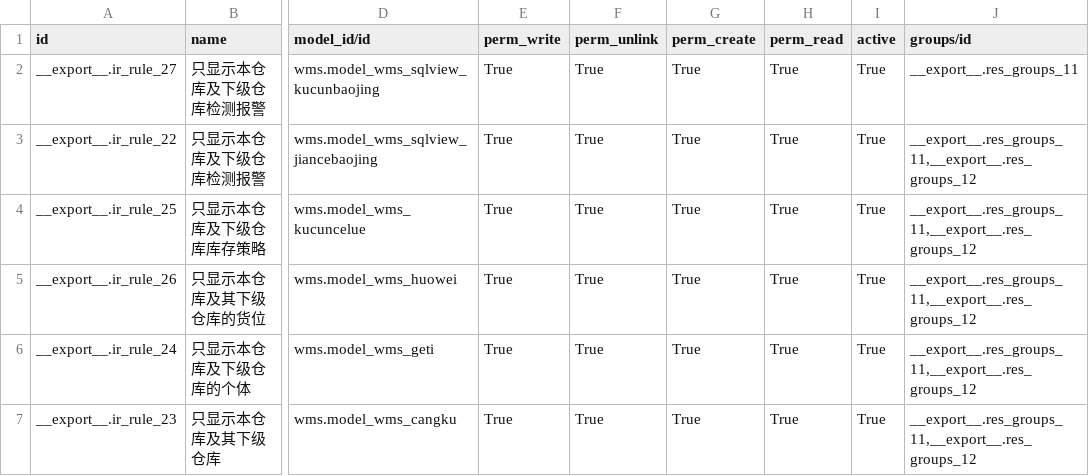
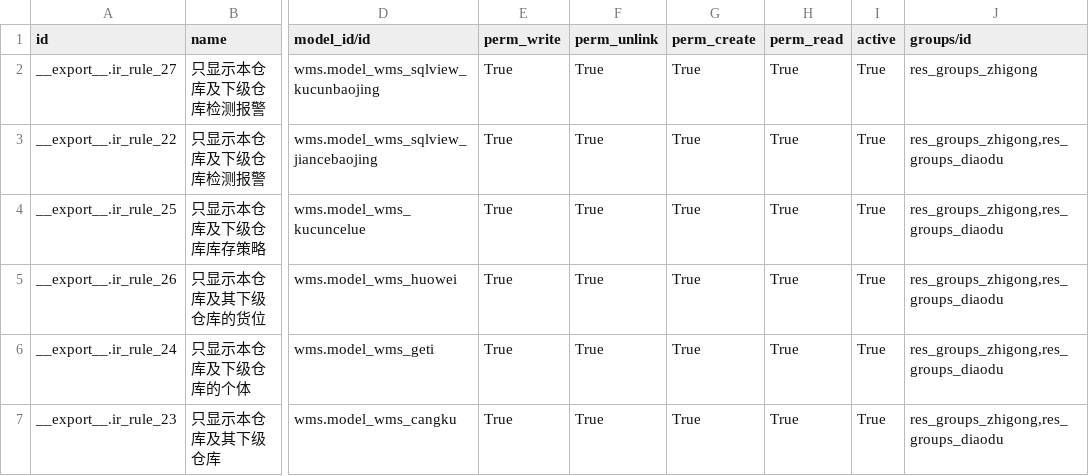
Before and after one commit to VanSiran/jindian-wms, a CSV file: data/ir.rule.csv, drawn as a sheet; only a part is shown, gaps mark what is left out; the diff names each change by its address in the sheet, - before the commit and + after, or states it on an @@ line.

```diff
--- a/data/ir.rule.csv
+++ b/data/ir.rule.csv
-J2 (groups/id): __export__.res_groups_11
+J2 (groups/id): res_groups_zhigong
-J3:J7 (groups/id): __export__.res_groups_11,__export__.res_groups_12
+J3:J7 (groups/id): res_groups_zhigong,res_groups_diaodu
```
Also changed, not shown: data/ir.model.access.csv, data/res.groups.csv, 3 other files.
